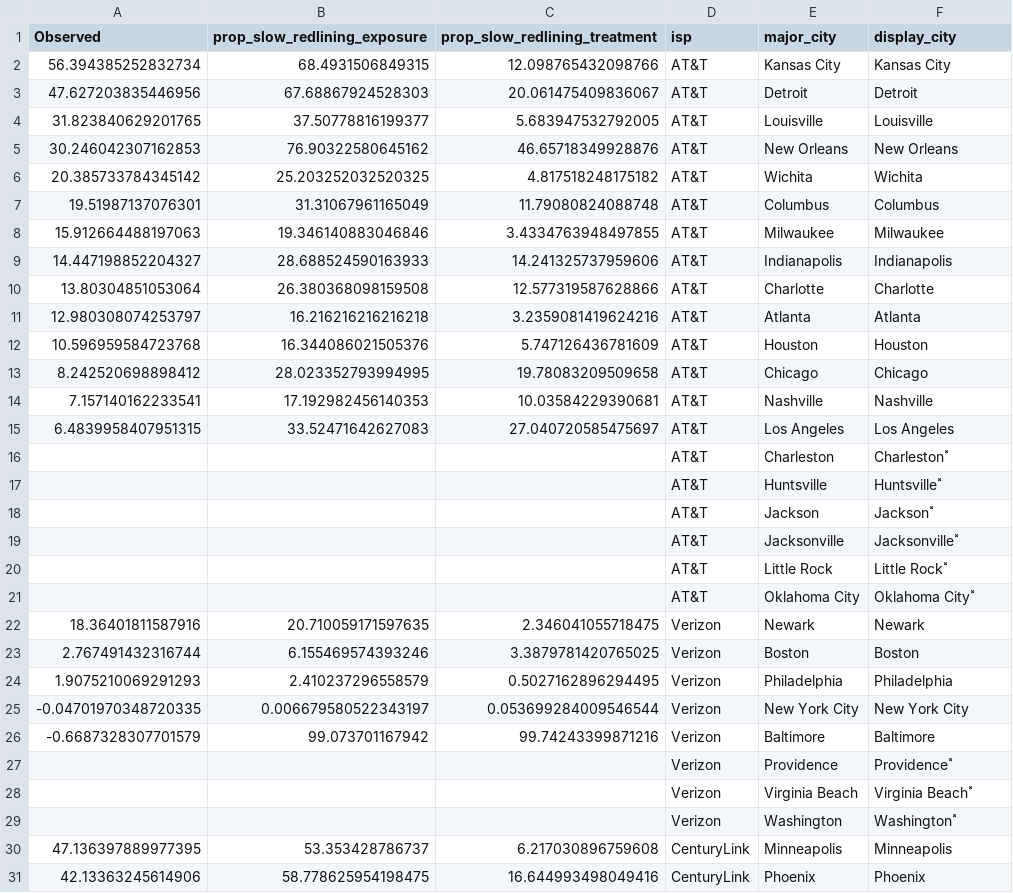
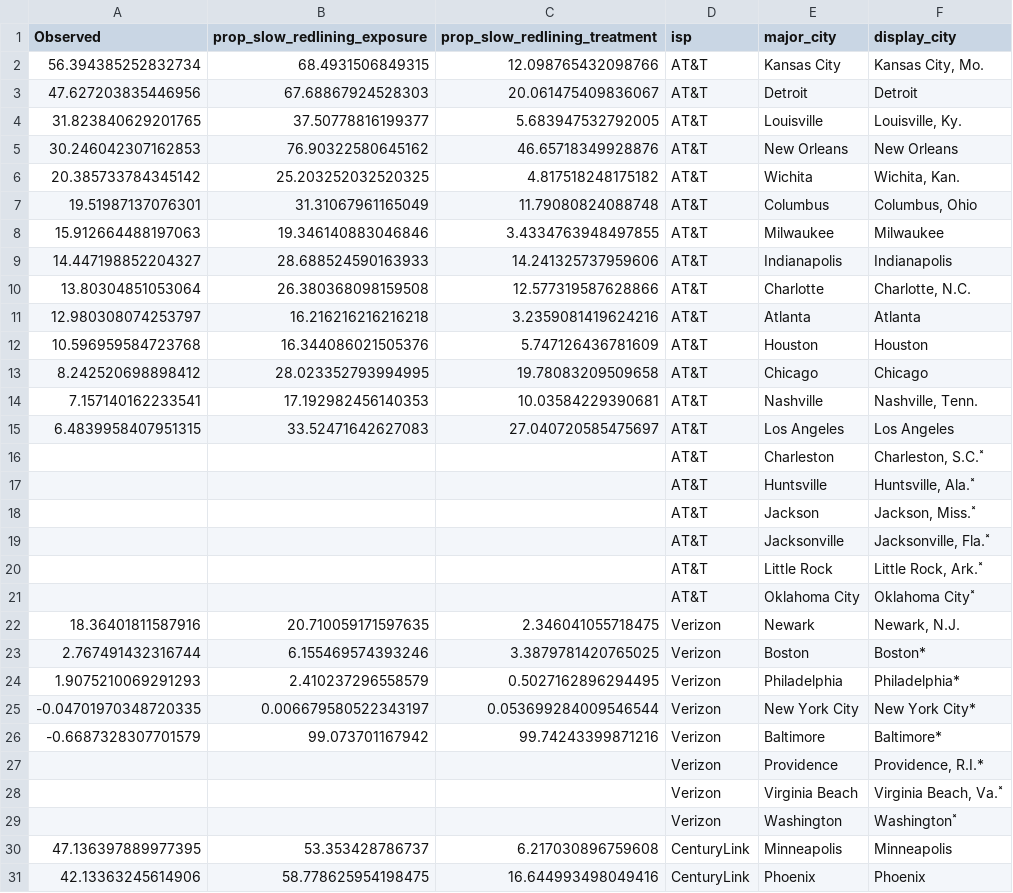
Before and after one commit to the-markup/investigation-isp, a CSV file: data/output/figs/fig4_redlining.csv, drawn as a sheet; only a part is shown; the diff covers the shown part only.

```diff
--- a/data/output/figs/fig4_redlining.csv
+++ b/data/output/figs/fig4_redlining.csv
@@ -1,11 +1,11 @@
 Observed,prop_slow_redlining_exposure,prop_slow_redlining_treatment,isp,major_city,display_city
-56.394385252832734,68.4931506849315,12.098765432098766,AT&T,Kansas City,Kansas City
+56.394385252832734,68.4931506849315,12.098765432098766,AT&T,Kansas City,"Kansas City, Mo."
 47.627203835446956,67.68867924528303,20.061475409836067,AT&T,Detroit,Detroit
-31.823840629201765,37.50778816199377,5.683947532792005,AT&T,Louisville,Louisville
+31.823840629201765,37.50778816199377,5.683947532792005,AT&T,Louisville,"Louisville, Ky."
 30.246042307162853,76.90322580645162,46.65718349928876,AT&T,New Orleans,New Orleans
-20.385733784345142,25.203252032520325,4.817518248175182,AT&T,Wichita,Wichita
-19.51987137076301,31.31067961165049,11.79080824088748,AT&T,Columbus,Columbus
+20.385733784345142,25.203252032520325,4.817518248175182,AT&T,Wichita,"Wichita, Kan."
+19.51987137076301,31.31067961165049,11.79080824088748,AT&T,Columbus,"Columbus, Ohio"
 15.912664488197063,19.346140883046846,3.4334763948497855,AT&T,Milwaukee,Milwaukee
 14.447198852204327,28.688524590163933,14.241325737959606,AT&T,Indianapolis,Indianapolis
-13.80304851053064,26.380368098159508,12.577319587628866,AT&T,Charlotte,Charlotte
+13.80304851053064,26.380368098159508,12.577319587628866,AT&T,Charlotte,"Charlotte, N.C."
 12.980308074253797,16.216216216216218,3.2359081419624216,AT&T,Atlanta,Atlanta
@@ -13,17 +13,17 @@ Observed,prop_slow_redlining_exposure,prop_slow_redlining_treatment,isp,major_ci
 8.242520698898412,28.023352793994995,19.78083209509658,AT&T,Chicago,Chicago
-7.157140162233541,17.192982456140353,10.03584229390681,AT&T,Nashville,Nashville
+7.157140162233541,17.192982456140353,10.03584229390681,AT&T,Nashville,"Nashville, Tenn."
 6.4839958407951315,33.52471642627083,27.040720585475697,AT&T,Los Angeles,Los Angeles
-,,,AT&T,Charleston,Charleston˟
-,,,AT&T,Huntsville,Huntsville˟
-,,,AT&T,Jackson,Jackson˟
-,,,AT&T,Jacksonville,Jacksonville˟
-,,,AT&T,Little Rock,Little Rock˟
+,,,AT&T,Charleston,"Charleston, S.C.˟"
+,,,AT&T,Huntsville,"Huntsville, Ala.˟"
+,,,AT&T,Jackson,"Jackson, Miss.˟"
+,,,AT&T,Jacksonville,"Jacksonville, Fla.˟"
+,,,AT&T,Little Rock,"Little Rock, Ark.˟"
 ,,,AT&T,Oklahoma City,Oklahoma City˟
-18.36401811587916,20.710059171597635,2.346041055718475,Verizon,Newark,Newark
-2.767491432316744,6.155469574393246,3.3879781420765025,Verizon,Boston,Boston
-1.9075210069291293,2.410237296558579,0.5027162896294495,Verizon,Philadelphia,Philadelphia
--0.04701970348720335,0.006679580522343197,0.053699284009546544,Verizon,New York City,New York City
--0.6687328307701579,99.073701167942,99.74243399871216,Verizon,Baltimore,Baltimore
-,,,Verizon,Providence,Providence˟
-,,,Verizon,Virginia Beach,Virginia Beach˟
+18.36401811587916,20.710059171597635,2.346041055718475,Verizon,Newark,"Newark, N.J."
+2.767491432316744,6.155469574393246,3.3879781420765025,Verizon,Boston,Boston*
+1.9075210069291293,2.410237296558579,0.5027162896294495,Verizon,Philadelphia,Philadelphia*
+-0.04701970348720335,0.006679580522343197,0.053699284009546544,Verizon,New York City,New York City*
+-0.6687328307701579,99.073701167942,99.74243399871216,Verizon,Baltimore,Baltimore*
+,,,Verizon,Providence,"Providence, R.I.*"
+,,,Verizon,Virginia Beach,"Virginia Beach, Va.˟"
 ,,,Verizon,Washington,Washington˟
```
Also changed, not shown: 33 edited cells elsewhere in this file, data/output/figs/fig4_income.csv, data/output/figs/fig4_race.csv.
